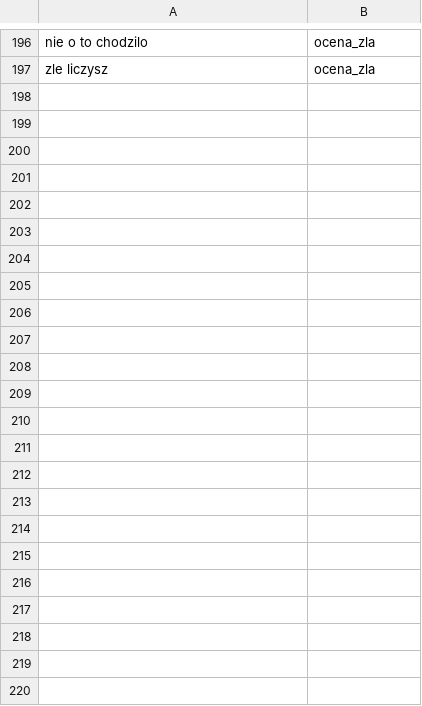
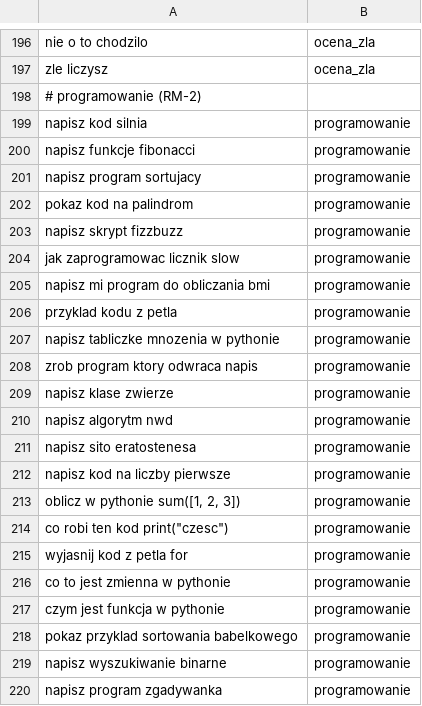
Before and after one commit to rejson59/ReysonAI, a TSV file: dane/seed_intencje.tsv, drawn as a sheet; only a part is shown, gaps mark what is left out.

Commit message:
RM-2: naprawiony samorozwój i sen, programowanie, sieć agentów, auto-adaptacja
NAPRAWY (główne błędy zgłoszone przez użytkownika):
- samorozwój działa teraz także OFFLINE: lokalne lekcje (dane/lekcje/),
  ponowna ekstrakcja faktów z notatek, samo-sprawdzian (quiz z własnych
  faktów) i indukcja reguł z kontrprzykładami; wcześniej cała pętla
  zależała od Wikipedii i bez internetu kończyła się porażką
- sen prawdziwie doszkala sieć: kontynuacja z zapisanych wag zamiast
  losowego restartu (zbuduj_mlp kontynuuj=True) + L2 raz na epokę,
  nie na próbkę (poprzednio wagi gniotły się do zera i strata rosła);
  sen wykrywa też sprzeczności w wiedzy

NOWOŚCI:
- reyson/programista.py: nauka programowania — ~20 przepisów kodu,
  bezpieczny ewaluator wyrażeń Pythona (własny interpreter AST: bez
  eval/importów/dundersów, limity głębokości i kroków), wyjaśnianie
  kodu linia po linii, zapamiętywanie programów od użytkownika,
  6 lekcji offline czytanych od urodzenia
- reyson/agenci.py: sieć agentów (Rada): Uczony, Krytyk, Demiurg,
  Inżynier, Analityk — dyskutują w rundach, weryfikują i obalają
  hipotezy, uczą się ze swoich wypowiedzi (hipotezy nigdy nie stają
  się faktami), wzmacniają potwierdzone fakty
- reyson/profil.py: auto-dopasowanie do urządzenia (CPU/RAM/benchmark)
  → tryby mini/standard/turbo skalujące sieć, epoki, rząd n-gramów,
  liczbę agentów i limity; wymuszenie REYSON_TRYB
- rozum: pytania o instancje („co jest ssakiem?"), dopasowanie
  wielowyrazowych form odmienionych, detekcja sprzeczności
- pamiec: uogólnione n-gramy 2..4 z paddingiem <s> i backoffem,
  tabela przepisów, wzmocnienie faktów, liczniki meta
- web/CLI: przycisk rady, /api/rada, --rada, chipy programistyczne,
  tryb w statystykach

Testy: 48 (było 30), wszystkie przechodzą. Wersja 2.0.0, model RM-2.

Co-authored-by: arena-agent <297053741+arena-agent@users.noreply.github.com>

```diff
--- a/dane/seed_intencje.tsv
+++ b/dane/seed_intencje.tsv
@@ -197 +197,24 @@ nie o to chodzilo	ocena_zla
 zle liczysz	ocena_zla
+# programowanie (RM-2)
+napisz kod silnia	programowanie
+napisz funkcje fibonacci	programowanie
+napisz program sortujacy	programowanie
+pokaz kod na palindrom	programowanie
+napisz skrypt fizzbuzz	programowanie
+jak zaprogramowac licznik slow	programowanie
+napisz mi program do obliczania bmi	programowanie
+przyklad kodu z petla	programowanie
+napisz tabliczke mnozenia w pythonie	programowanie
+zrob program ktory odwraca napis	programowanie
+napisz klase zwierze	programowanie
+napisz algorytm nwd	programowanie
+napisz sito eratostenesa	programowanie
+napisz kod na liczby pierwsze	programowanie
+oblicz w pythonie sum([1, 2, 3])	programowanie
+co robi ten kod print("czesc")	programowanie
+wyjasnij kod z petla for	programowanie
+co to jest zmienna w pythonie	programowanie
+czym jest funkcja w pythonie	programowanie
+pokaz przyklad sortowania babelkowego	programowanie
+napisz wyszukiwanie binarne	programowanie
+napisz program zgadywanka	programowanie
```
Also changed, not shown: dane/seed_fakty.tsv, dane/seed_uniwersalia.tsv, 22 other files.
